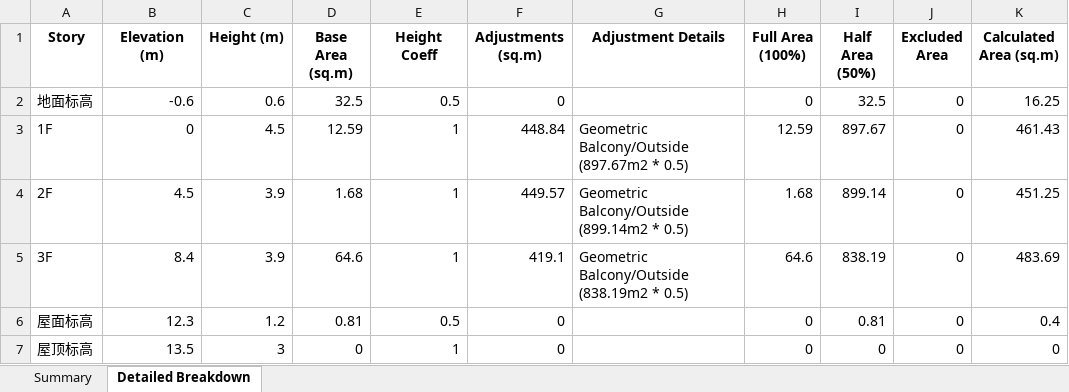
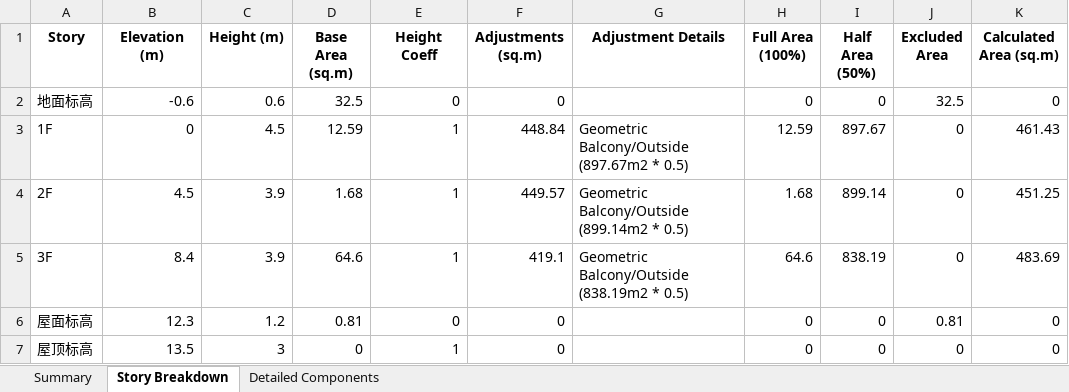
Before and after one commit to xueyingz000/multi_agent, an Excel workbook: backend/area_calculation_report.xlsx, sheet Story Breakdown, drawn as a sheet; values as stored, in another font and other column widths than the file's, no borders; the diff names each change by its address in the sheet, - before the commit and + after, or states it on an @@ line.

```diff
--- a/backend/area_calculation_report.xlsx (sheet Story Breakdown)
+++ b/backend/area_calculation_report.xlsx (sheet Story Breakdown)
-sheet tab: Detailed Breakdown
+sheet tab: Story Breakdown
+sheet tab: Detailed Components
-E2 (Height Coeff): 0.5
+E2 (Height Coeff): 0
-I2 (Half Area (50%)): 32.5
+I2 (Half Area (50%)): 0
-J2 (Excluded Area): 0
+J2 (Excluded Area): 32.5
-K2 (Calculated Area (sq.m)): 16.25
+K2 (Calculated Area (sq.m)): 0
-E6 (Height Coeff): 0.5
+E6 (Height Coeff): 0
-I6 (Half Area (50%)): 0.81
+I6 (Half Area (50%)): 0
-J6 (Excluded Area): 0
+J6 (Excluded Area): 0.81
-K6 (Calculated Area (sq.m)): 0.4
+K6 (Calculated Area (sq.m)): 0
```
Also changed, not shown: sheet Summary, 2 other files.
